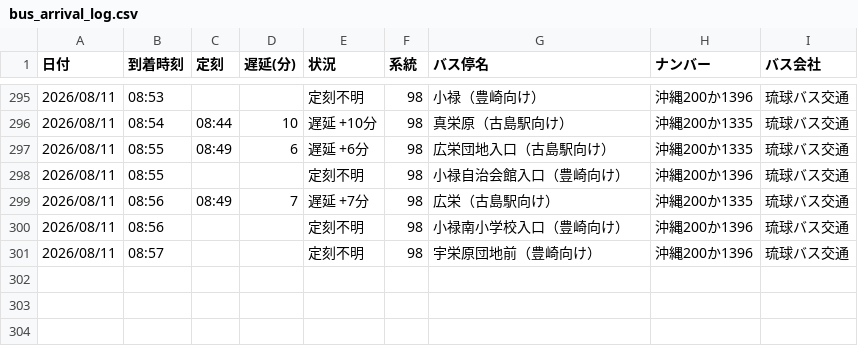
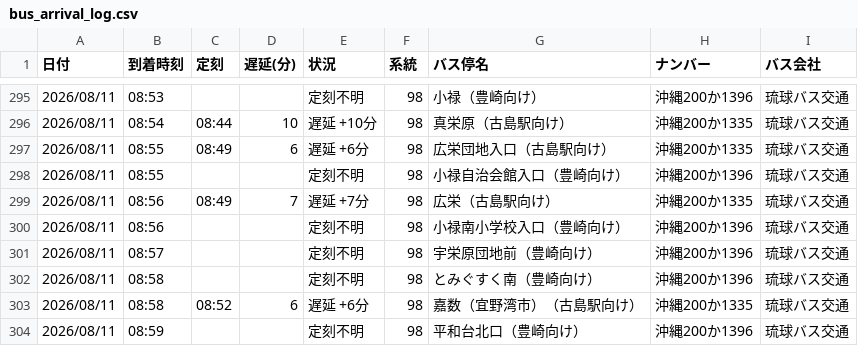
Before and after one commit to uy819/bus-tracker2, a CSV file: data/raw/98_up/bus_arrival_log.csv, drawn as a sheet; only a part is shown, gaps mark what is left out; the diff names each change by its address in the sheet, - before the commit and + after, or states it on an @@ line.

```diff
--- a/data/raw/98_up/bus_arrival_log.csv
+++ b/data/raw/98_up/bus_arrival_log.csv
+row 302: 2026/08/11 | 08:58 |  |  | 定刻不明 | 98 | とみぐすく南（豊崎向け） | 沖縄200か1396 | 琉球バス交通
+row 303: 2026/08/11 | 08:58 | 08:52 | 6 | 遅延 +6分 | 98 | 嘉数（宜野湾市）（古島駅向け） | 沖縄200か1335 | 琉球バス交通
+row 304: 2026/08/11 | 08:59 |  |  | 定刻不明 | 98 | 平和台北口（豊崎向け） | 沖縄200か1396 | 琉球バス交通
```
Also changed, not shown: 1 other file.
